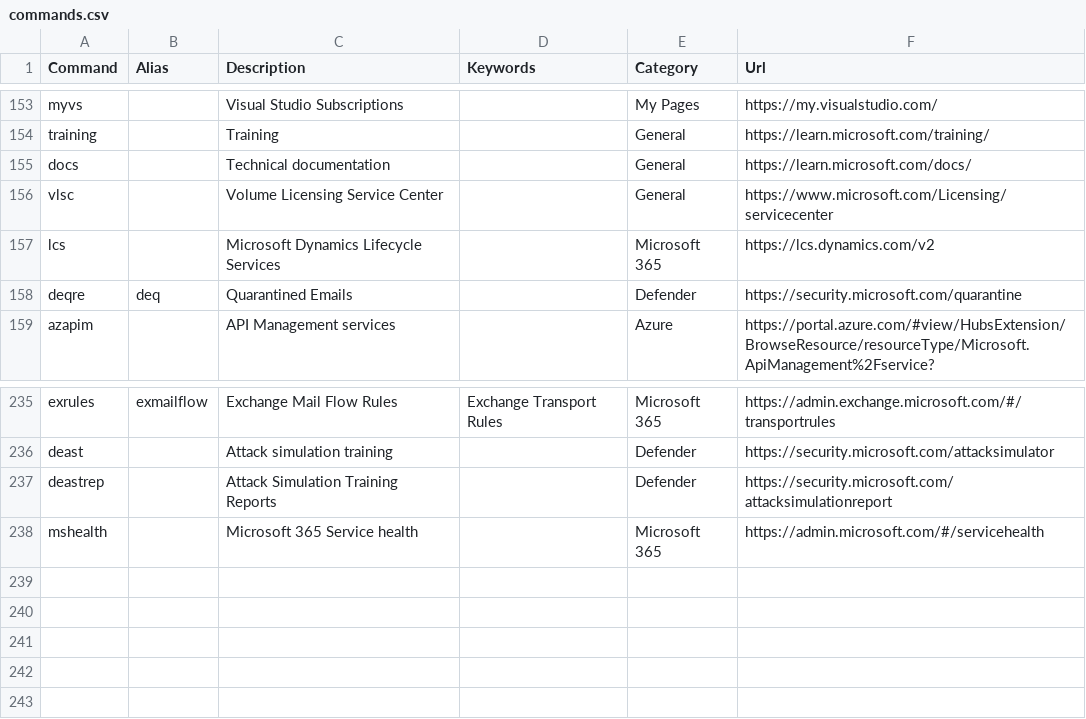
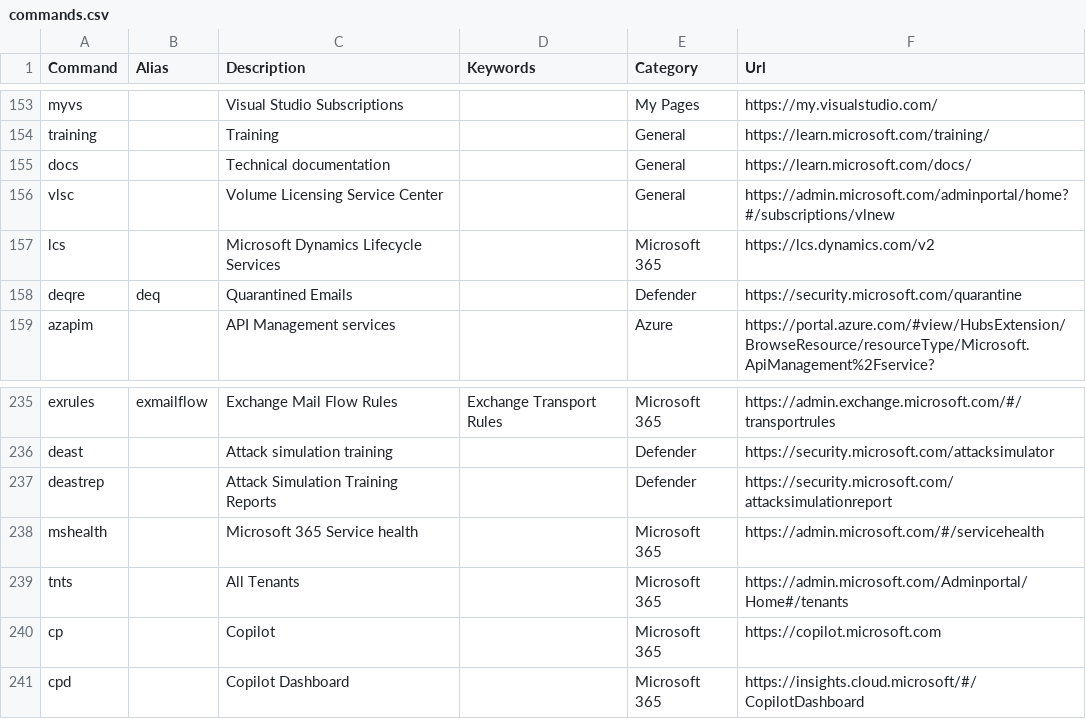
Before and after one commit to merill/cmd, a CSV file: website/config/commands.csv, drawn as a sheet; only a part is shown, gaps mark what is left out.

Commit message:
Fixed VLC and added copilot

```diff
--- a/website/config/commands.csv
+++ b/website/config/commands.csv
@@ -155,3 +155,3 @@ training,,Training,,General,https://learn.microsoft.com/training/
 docs,,Technical documentation,,General,https://learn.microsoft.com/docs/
-vlsc,,Volume Licensing Service Center,,General,https://www.microsoft.com/Licensing/servicecenter
+vlsc,,Volume Licensing Service Center,,General,https://admin.microsoft.com/adminportal/home?#/subscriptions/vlnew
 lcs,,Microsoft Dynamics Lifecycle Services,,Microsoft 365,https://lcs.dynamics.com/v2
@@ -238 +238,4 @@ deastrep,,Attack Simulation Training Reports,,Defender,https://security.microsof
 mshealth,,Microsoft 365 Service health,,Microsoft 365,https://admin.microsoft.com/#/servicehealth
+tnts,,All Tenants,,Microsoft 365,https://admin.microsoft.com/Adminportal/Home#/tenants
+cp,,Copilot,,Microsoft 365,https://copilot.microsoft.com
+cpd,,Copilot Dashboard,,Microsoft 365,https://insights.cloud.microsoft/#/CopilotDashboard
```
